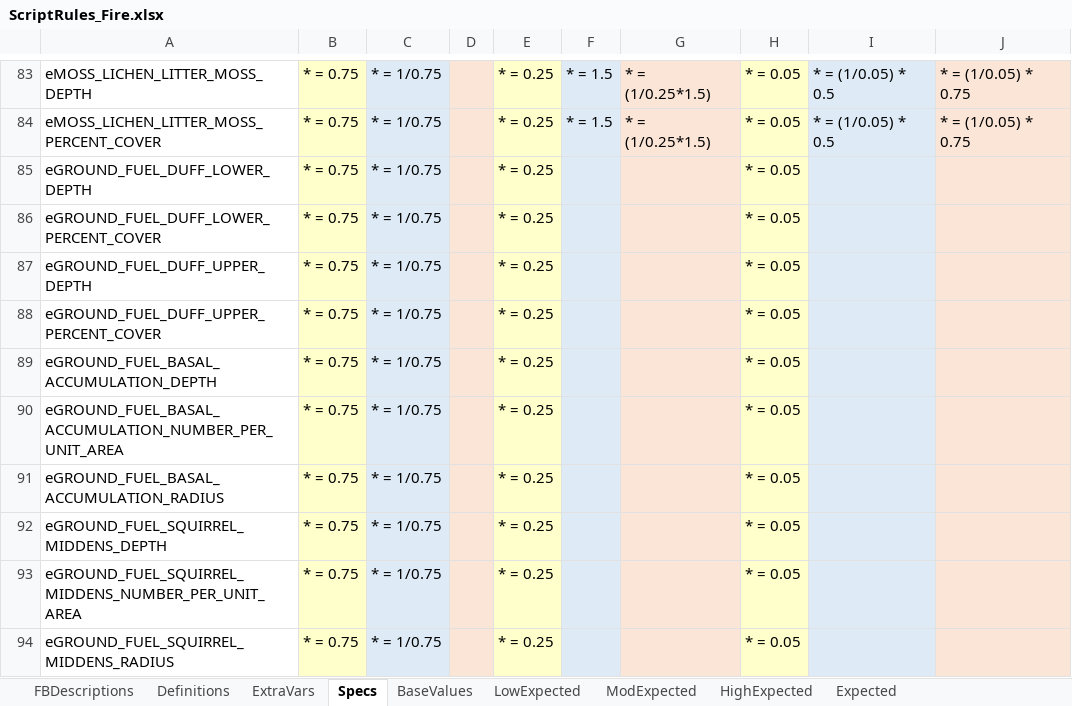
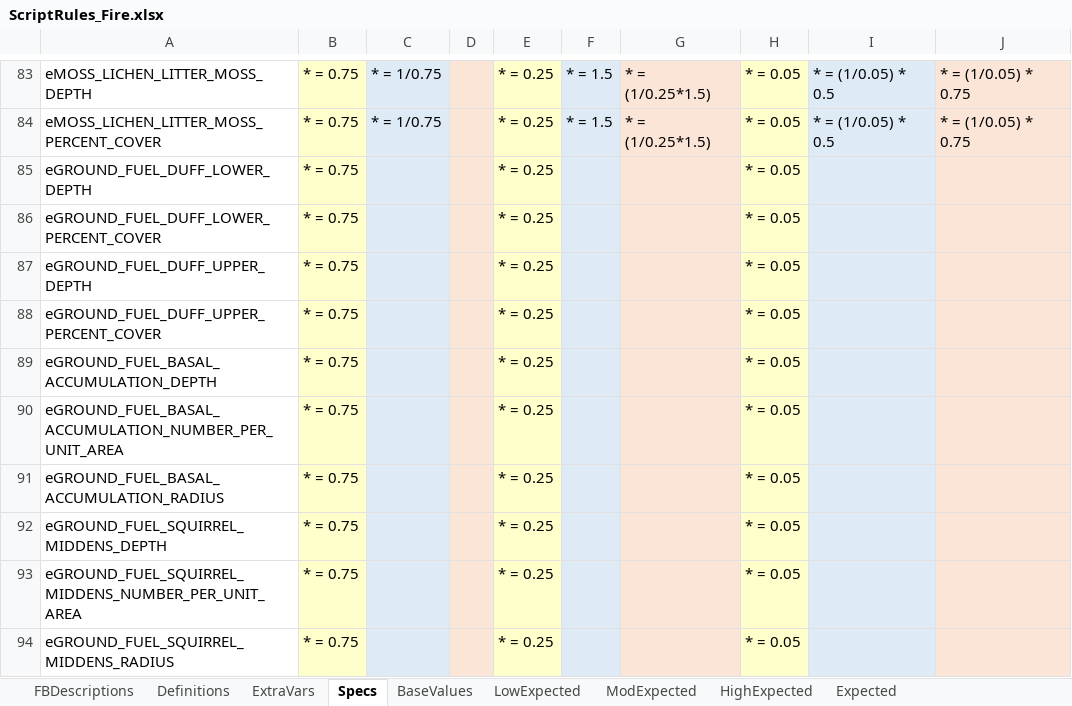
Before and after one commit to pnwairfire/fera-landfiredisturbance, an Excel workbook: specifications/ScriptRules_Fire.xlsx, sheet Specs, drawn as a sheet; only a part is shown, gaps mark what is left out; values as stored, in another font and other column widths than the file's, no borders; the diff names each change by its address in the sheet, - before the commit and + after, or states it on an @@ line.

Commit message:
updated ground fuel low sev specs

```diff
--- a/specifications/ScriptRules_Fire.xlsx (sheet Specs)
+++ b/specifications/ScriptRules_Fire.xlsx (sheet Specs)
-C85:C94: * = 1/0.75
+C85:C94: (empty)
```
